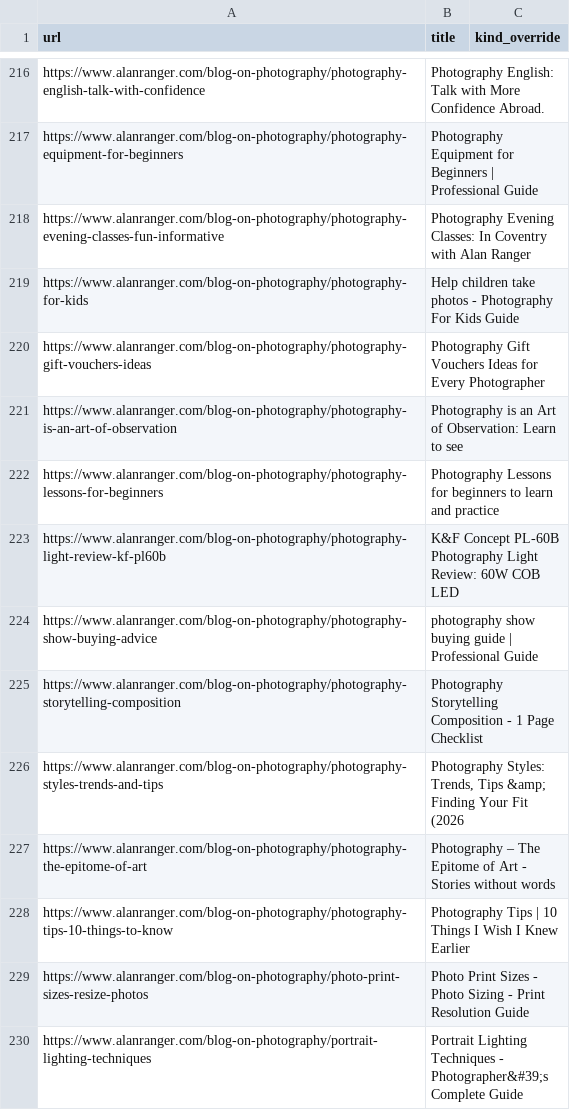
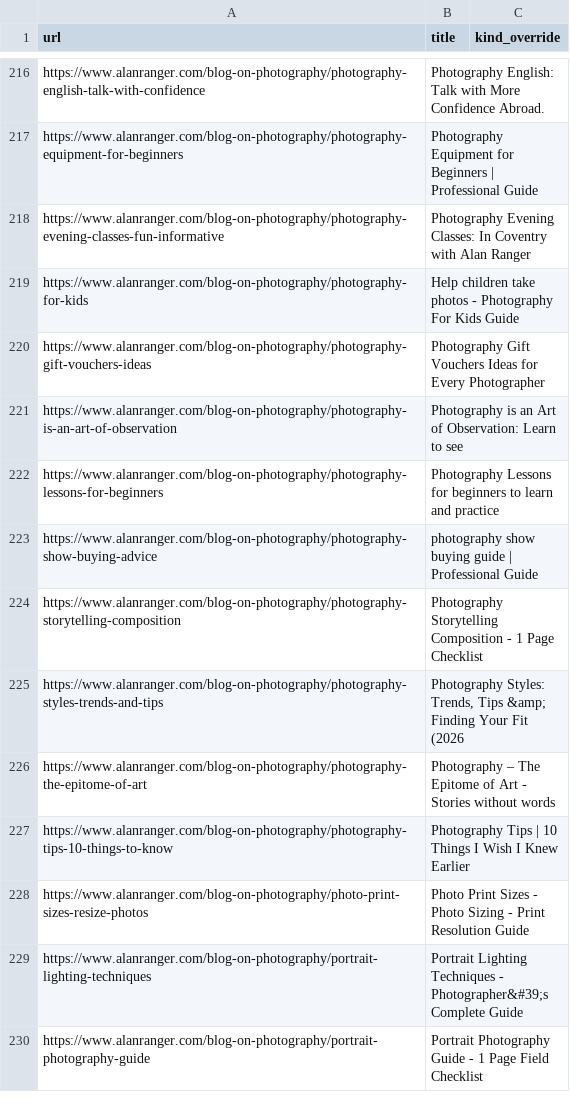
Before and after one commit to alanranger/alan-shared-resources, a CSV file: csv/06-site-urls.csv, drawn as a sheet; only a part is shown, gaps mark what is left out; the shorter side is filled out with more unchanged rows.

```diff
--- a/csv/06-site-urls.csv
+++ b/csv/06-site-urls.csv
@@ -222,3 +222,2 @@ https://www.alanranger.com/blog-on-photography/photography-is-an-art-of-observat
 https://www.alanranger.com/blog-on-photography/photography-lessons-for-beginners,Photography Lessons for beginners to learn and practice,
-https://www.alanranger.com/blog-on-photography/photography-light-review-kf-pl60b,K&F Concept PL-60B Photography Light Review: 60W COB LED,
 https://www.alanranger.com/blog-on-photography/photography-show-buying-advice,photography show buying guide | Professional Guide,
```
Also changed, not shown: csv/01-blog-posts.csv, 5 other files.
